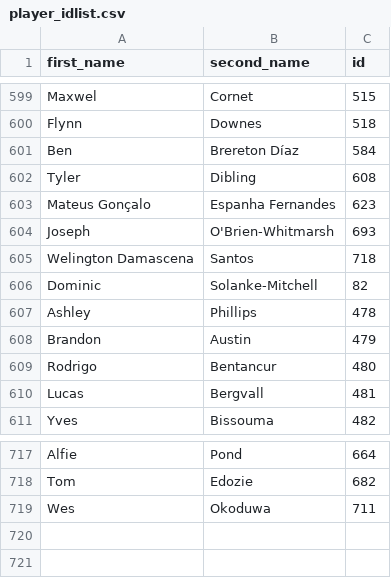
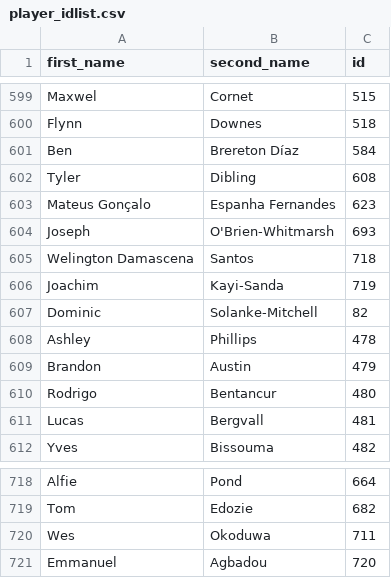
Before and after one commit to ksauln/Fantasy-Premier-League, a CSV file: data/2024-25/player_idlist.csv, drawn as a sheet; only a part is shown, gaps mark what is left out.

```diff
--- a/data/2024-25/player_idlist.csv
+++ b/data/2024-25/player_idlist.csv
@@ -605,2 +605,3 @@ Joseph,O'Brien-Whitmarsh,693
 Welington Damascena,Santos,718
+Joachim,Kayi-Sanda,719
 Dominic,Solanke-Mitchell,82
@@ -719 +720,2 @@ Tom,Edozie,682
 Wes,Okoduwa,711
+Emmanuel,Agbadou,720
```
Also changed, not shown: data/2024-25/cleaned_players.csv, data/2024-25/gws/gw20.csv, 6 other files.
